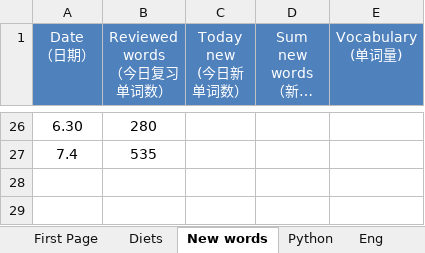
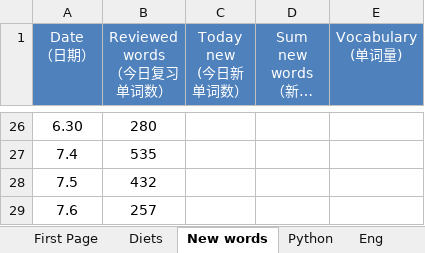
Before and after one commit to qiuchunjoy/myselfonly, an Excel workbook: daily_management.xlsx, sheet New words, drawn as a sheet; only a part is shown, gaps mark what is left out; long unchanged cells end in …; values as stored, in another font and other column widths than the file's, no borders; the diff names each change by its address in the sheet, - before the commit and + after, or states it on an @@ line.

```diff
--- a/daily_management.xlsx (sheet New words)
+++ b/daily_management.xlsx (sheet New words)
+row 28: 7.5 | 432
+row 29: 7.6 | 257
```
Also changed, not shown: sheet Diets, sheet Eng, sheet Exercise, sheet Bood&Code.
